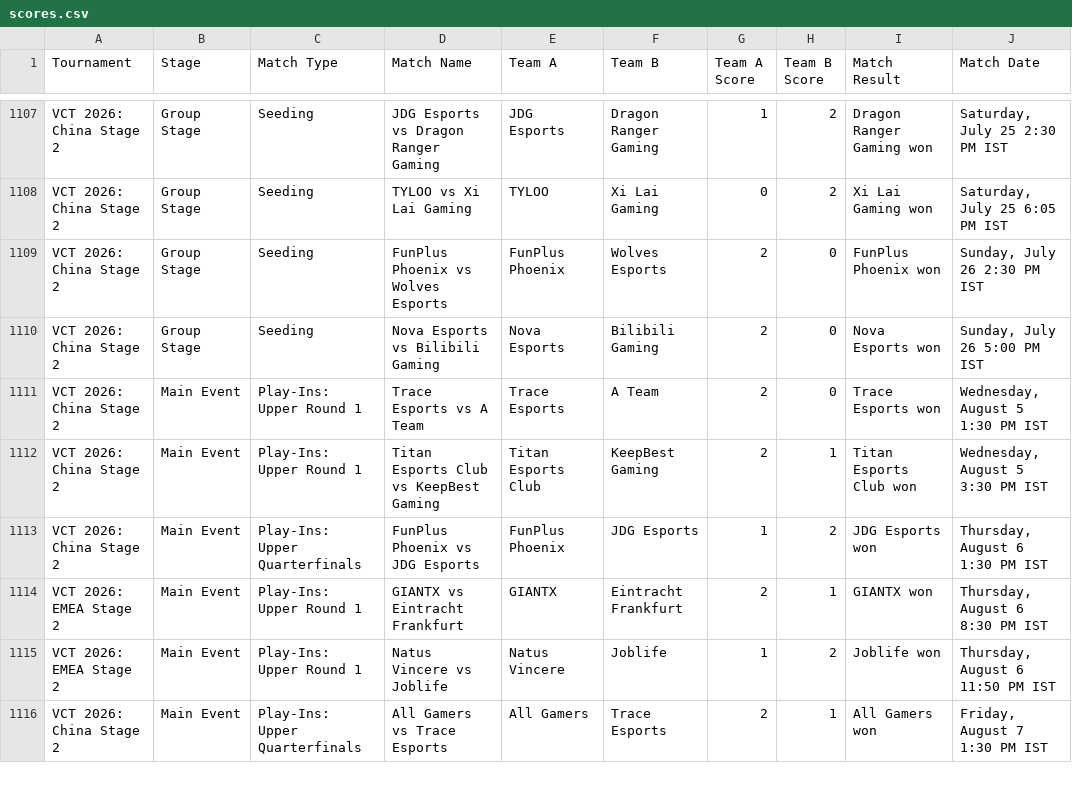
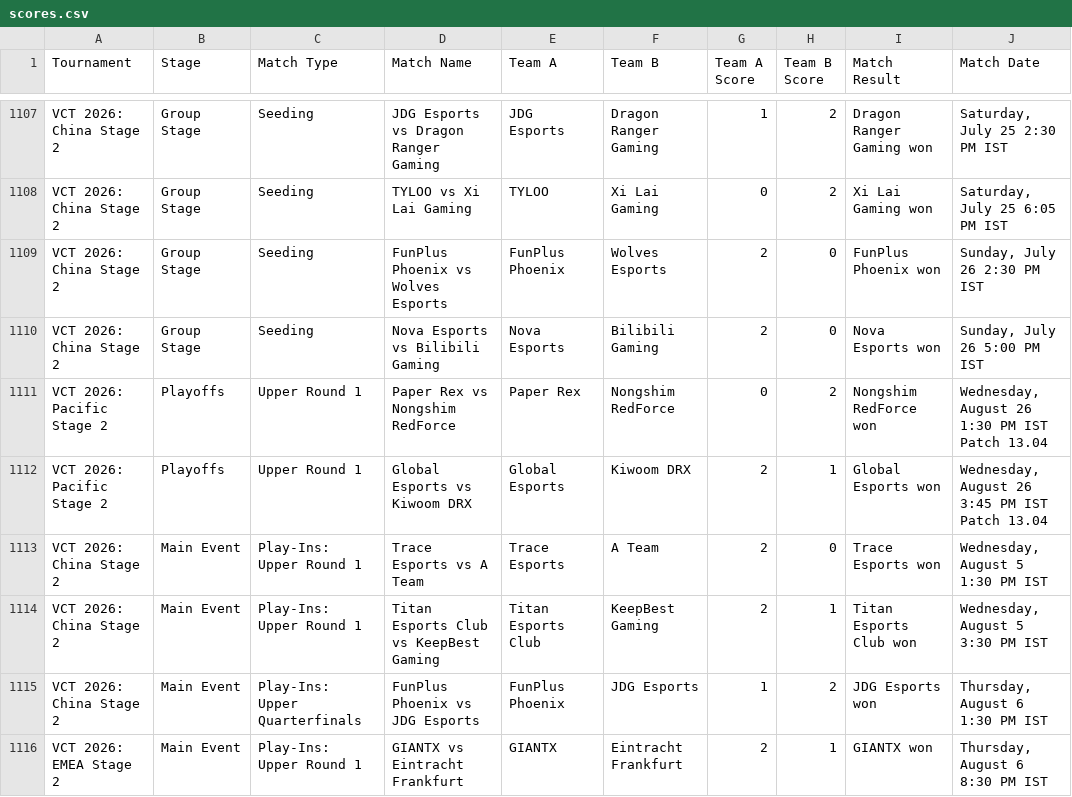
Before and after one commit to maharshinath/Velo.gg, a CSV file: server/csv/scores.csv, drawn as a sheet; only a part is shown, gaps mark what is left out; the shorter side is filled out with more unchanged rows; the diff names each change by its address in the sheet, - before the commit and + after, or states it on an @@ line.

```diff
--- a/server/csv/scores.csv
+++ b/server/csv/scores.csv
+row 1111: VCT 2026: Pacific Stage 2 | Playoffs | Upper Round 1 | Paper Rex vs Nongshim RedForce | Paper Rex | Nongshim RedForce | 0 | 2 | Nongshim RedForce won | Wednesday, August 26 1:30 PM IST Patch 13.04
+row 1112: VCT 2026: Pacific Stage 2 | Playoffs | Upper Round 1 | Global Esports vs Kiwoom DRX | Global Esports | Kiwoom DRX | 2 | 1 | Global Esports won | Wednesday, August 26 3:45 PM IST Patch 13.04
```
Also changed, not shown: server/csv/filtered_matches.csv, server/csv/map_h2h_stats.csv, 23 other files.
